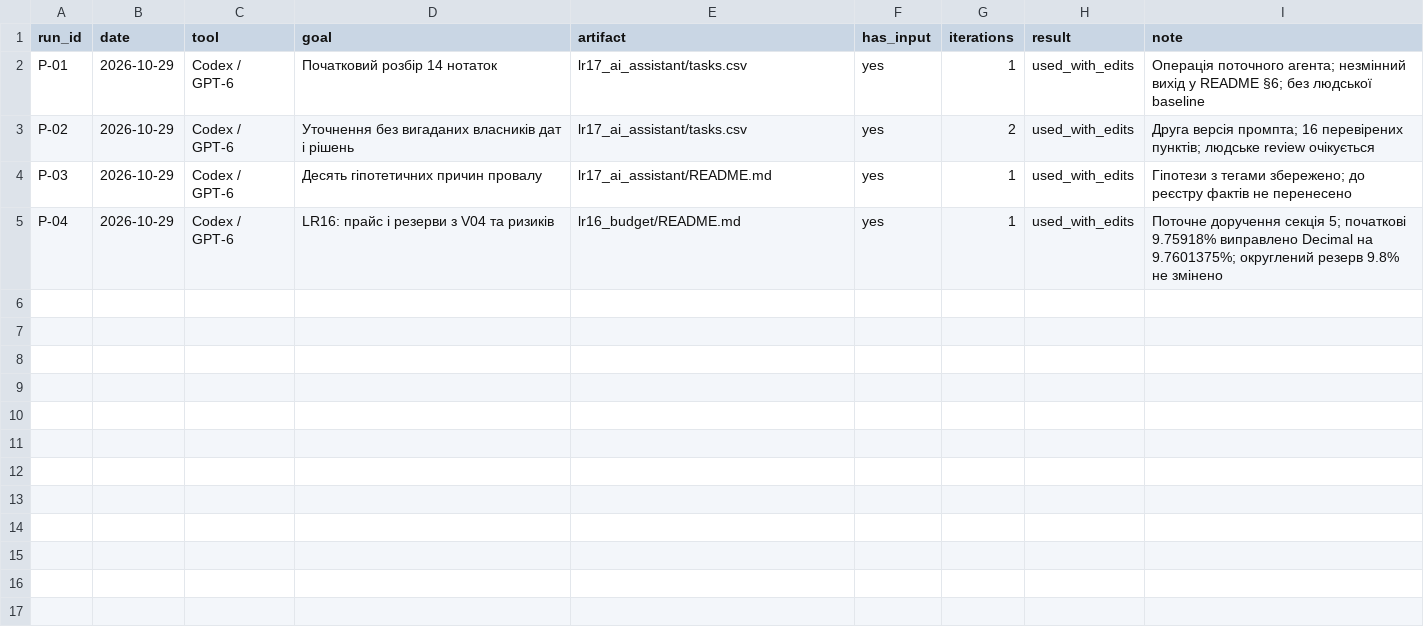
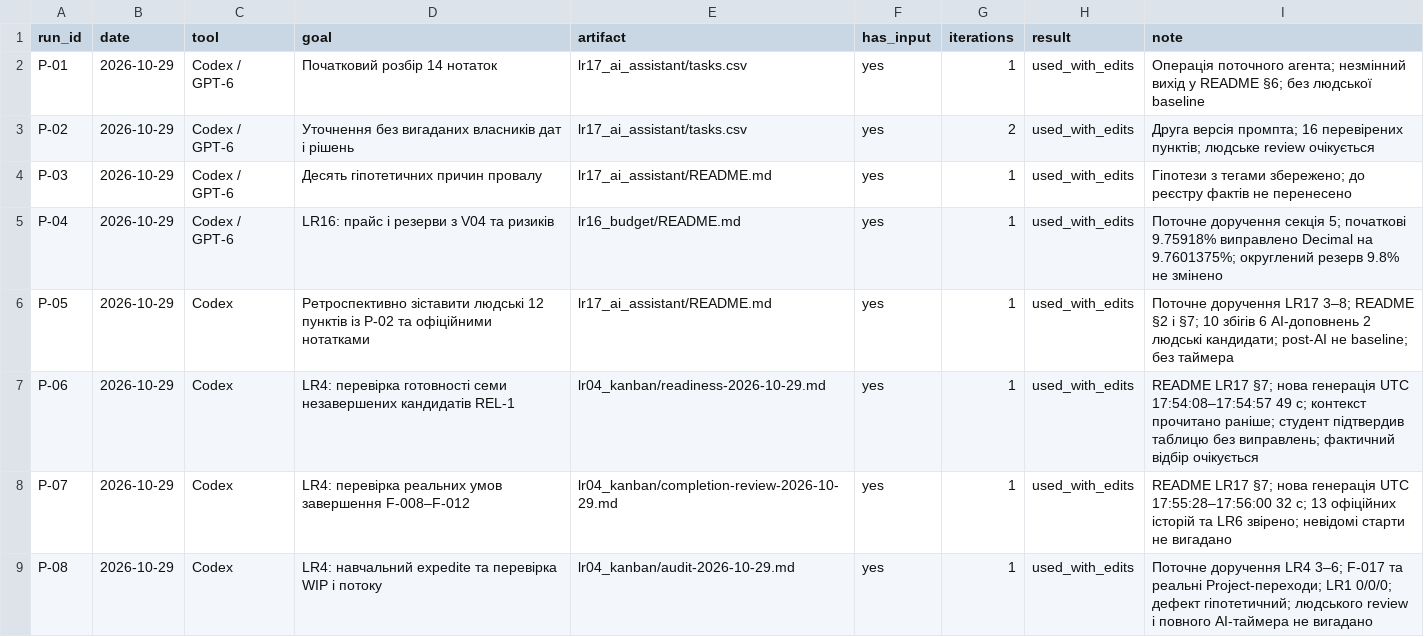
Before and after one commit to stkossman/it-project-management, a CSV file: lr17_ai_assistant/prompts.csv, drawn as a sheet; the diff names each change by its address in the sheet, - before the commit and + after, or states it on an @@ line.

Commit message:
docs(lr17): preserve post-AI comparison and timed evidence

```diff
--- a/lr17_ai_assistant/prompts.csv
+++ b/lr17_ai_assistant/prompts.csv
+row 6: P-05 | 2026-10-29 | Codex | Ретроспективно зіставити людські 12 пунктів із P-02 та офіційними нотатками | lr17_ai_assistant/README.md | yes | 1 | used_with_edits | Поточне доручення LR17 3–8; README §2 і §7; 10 збігів 6 AI-доповнень 2 людські кандидати; post-AI не baseline; без таймера
+row 7: P-06 | 2026-10-29 | Codex | LR4: перевірка готовності семи незавершених кандидатів REL-1 | lr04_kanban/readiness-2026-10-29.md | yes | 1 | used_with_edits | README LR17 §7; нова генерація UTC 17:54:08–17:54:57 49 с; контекст прочитано раніше; студент підтвердив таблицю без виправлень; фактичний відбір очікується
+row 8: P-07 | 2026-10-29 | Codex | LR4: перевірка реальних умов завершення F-008–F-012 | lr04_kanban/completion-review-2026-10-29.md | yes | 1 | used_with_edits | README LR17 §7; нова генерація UTC 17:55:28–17:56:00 32 с; 13 офіційних історій та LR6 звірено; невідомі старти не вигадано
+row 9: P-08 | 2026-10-29 | Codex | LR4: навчальний expedite та перевірка WIP і потоку | lr04_kanban/audit-2026-10-29.md | yes | 1 | used_with_edits | Поточне доручення LR4 3–6; F-017 та реальні Project-переходи; LR1 0/0/0; дефект гіпотетичний; людського review і повного AI-таймера не вигадано
```
Also changed, not shown: 5 other files.
